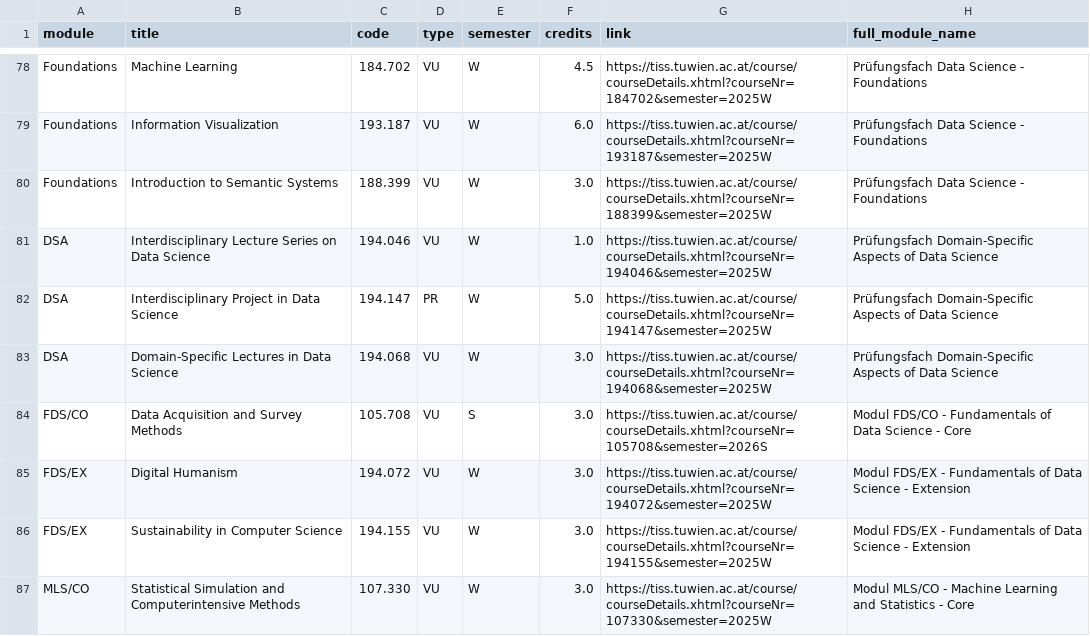
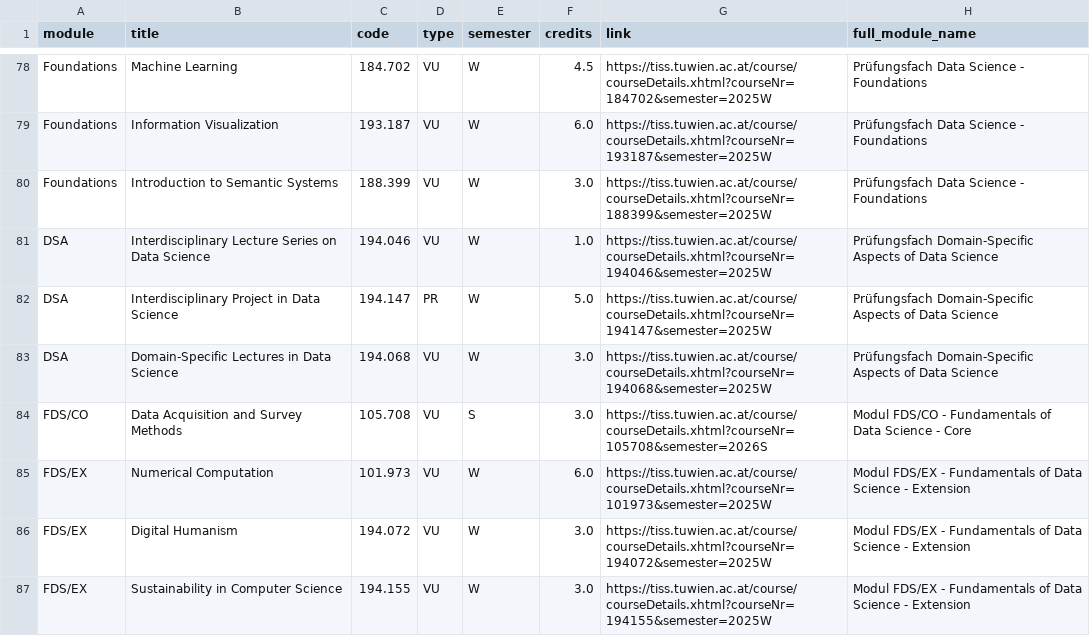
Before and after one commit to Emile-Jn/curriculum-planner, a TSV file: public/curriculum.tsv, drawn as a sheet; only a part is shown, gaps mark what is left out; the shorter side is filled out with more unchanged rows.

```diff
--- a/public/curriculum.tsv
+++ b/public/curriculum.tsv
@@ -84,2 +84,3 @@ DSA	Domain-Specific Lectures in Data Science	194.068	VU	W	3.0	https://tiss.tuwie
 FDS/CO	Data Acquisition and Survey Methods	105.708	VU	S	3.0	https://tiss.tuwien.ac.at/course/courseDetails.xhtml?courseNr=105708&semester=2026S	Modul FDS/CO - Fundamentals of Data Science - Core
+FDS/EX	Numerical Computation	101.973	VU	W	6.0	https://tiss.tuwien.ac.at/course/courseDetails.xhtml?courseNr=101973&semester=2025W	Modul FDS/EX - Fundamentals of Data Science - Extension
 FDS/EX	Digital Humanism	194.072	VU	W	3.0	https://tiss.tuwien.ac.at/course/courseDetails.xhtml?courseNr=194072&semester=2025W	Modul FDS/EX - Fundamentals of Data Science - Extension
```
